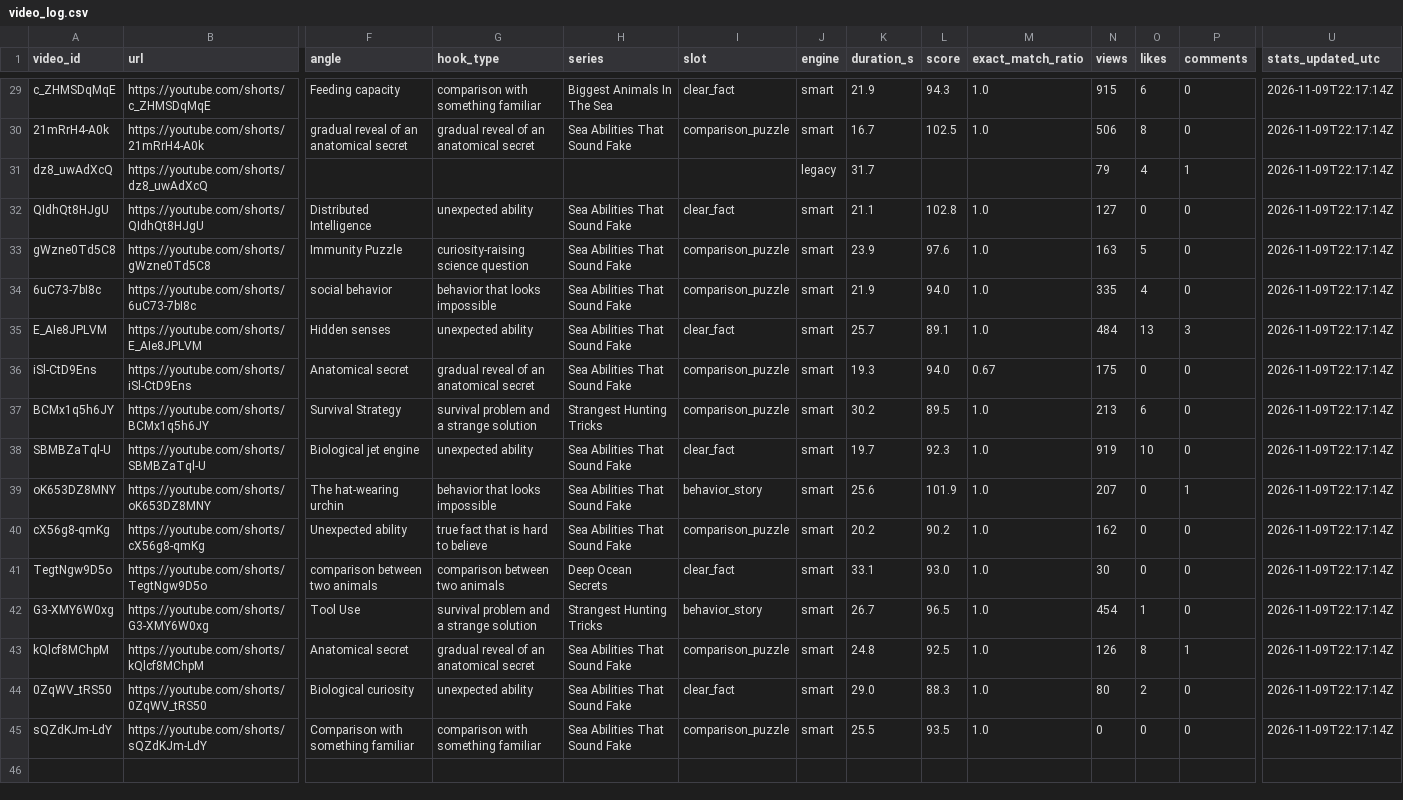
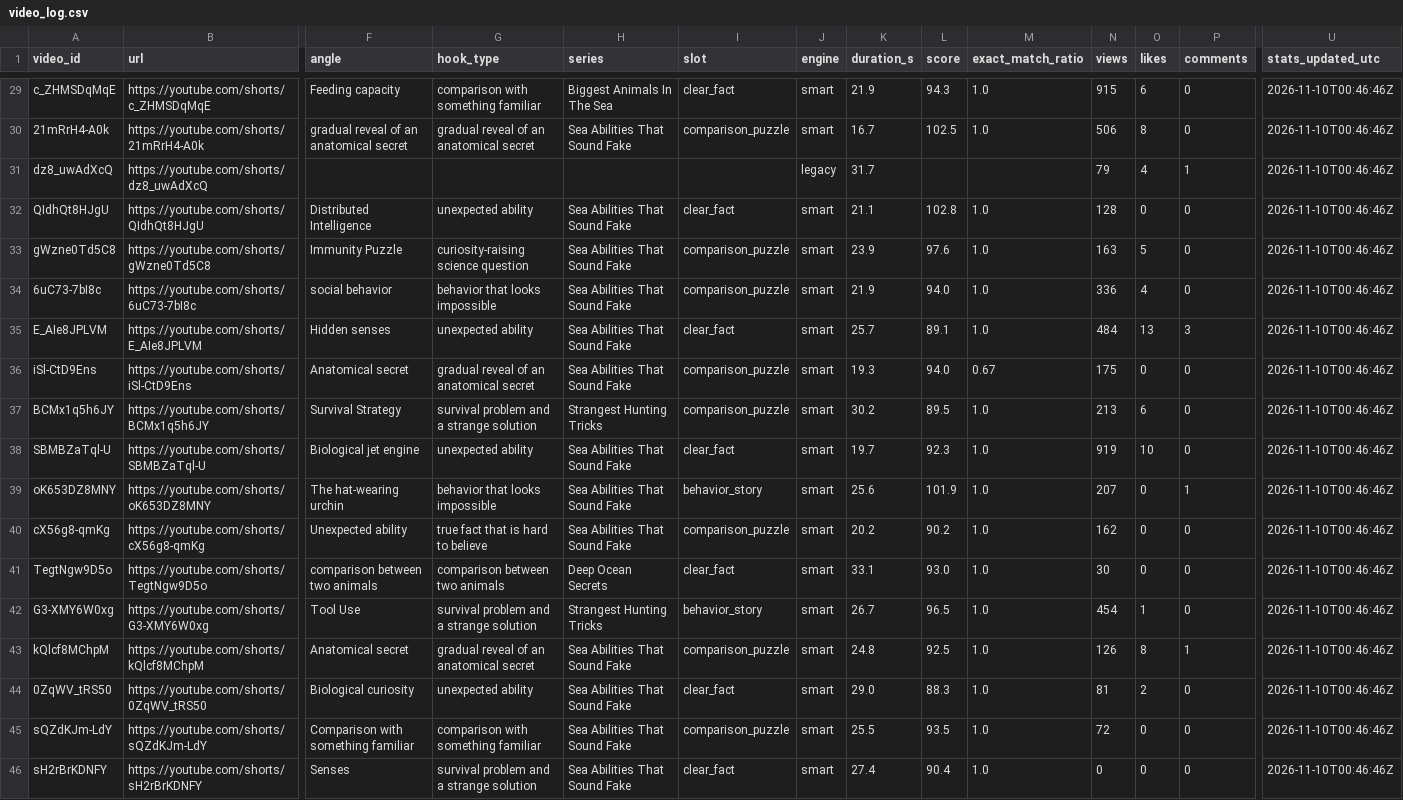
Before and after one commit to Mezfer/tom-shorts, a CSV file: video_log.csv, drawn as a sheet; only a part is shown, gaps mark what is left out; rows hold the shown columns only; the diff covers the shown part only; the diff names each change by its address in the sheet, - before the commit and + after, or states it on an @@ line.

```diff
--- a/video_log.csv
+++ b/video_log.csv
-U29:U45 (stats_updated_utc): 2026-11-09T22:17:14Z
+U29:U45 (stats_updated_utc): 2026-11-10T00:46:46Z
-N32 (views): 127
+N32 (views): 128
-N34 (views): 335
+N34 (views): 336
-N44 (views): 80
+N44 (views): 81
-N45 (views): 0
+N45 (views): 72
+row 46: sH2rBrKDNFY | https://youtube.com/shorts/sH2rBrKDNFY | Senses | survival problem and a strange solution | Sea Abilities That Sound Fake | clear_fact | smart | 27.4 | 90.4 | 1.0 | 0 | 0 | 0 | 2026-11-10T00:46:46Z
```
Also changed, not shown: 28 edited cells elsewhere in this file, 6 other files.
